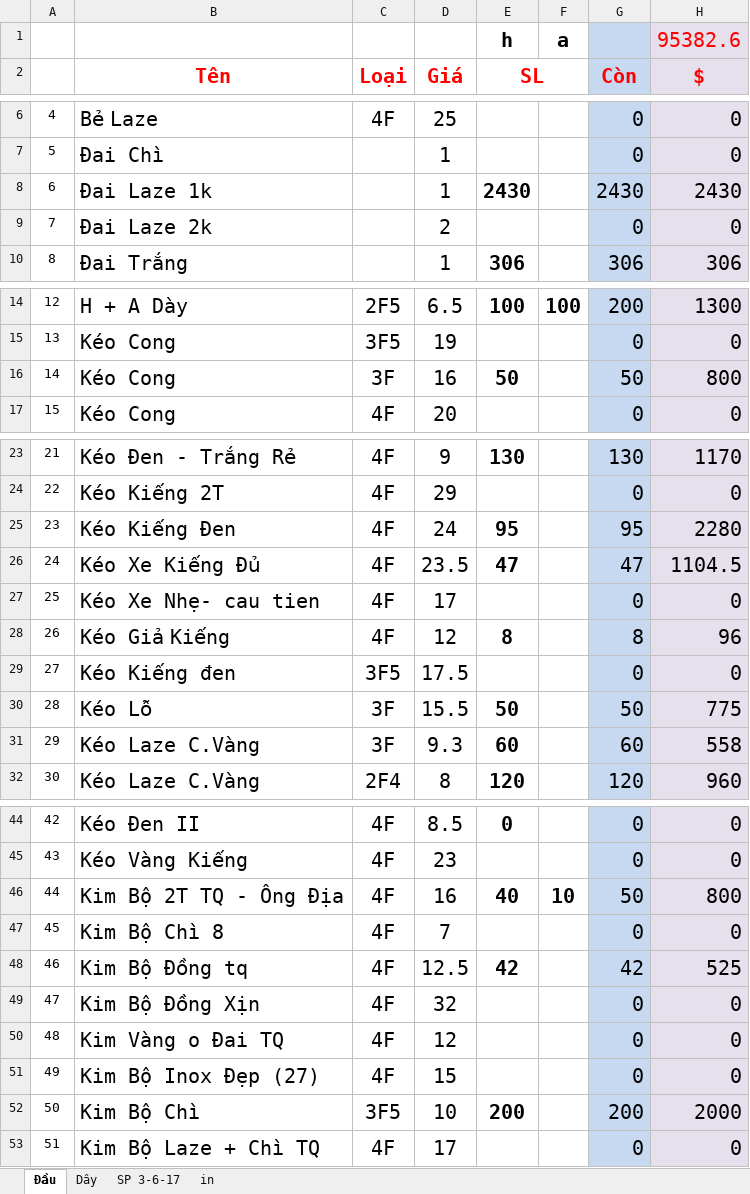
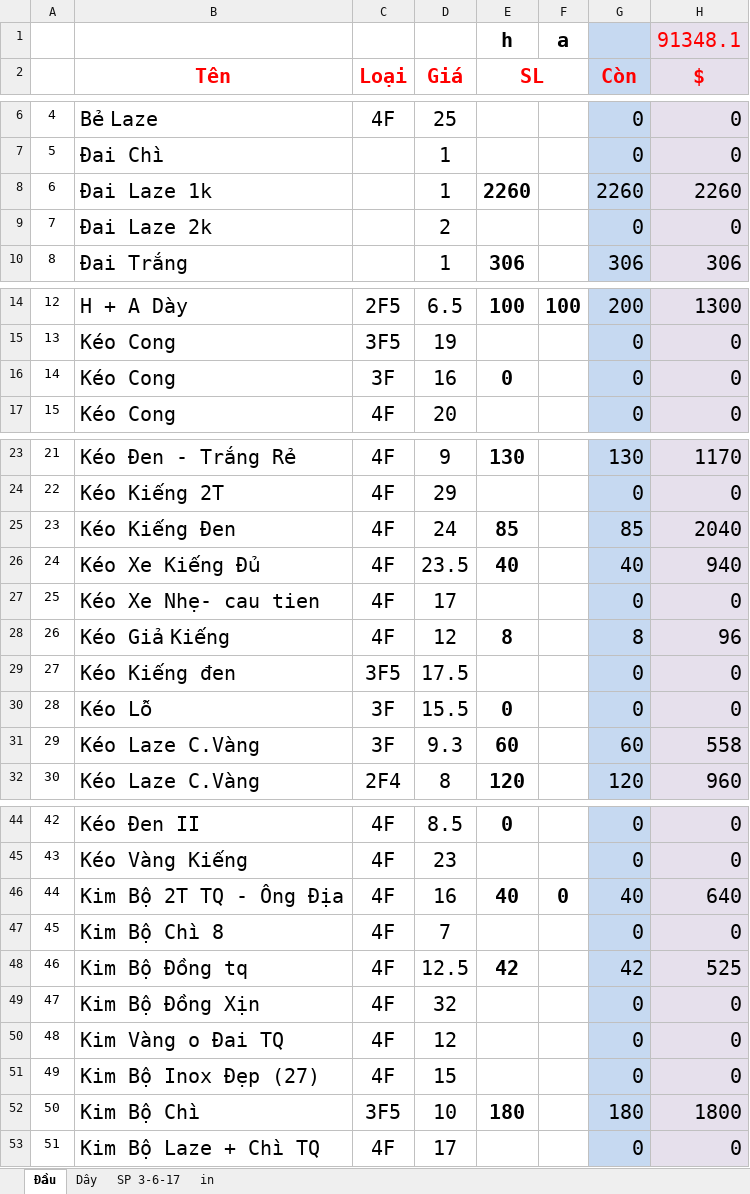
Before and after one commit to vipnat/QL_BanDayNit, an Excel workbook: KiemHangExcel/KiemHang_Tu_01-01-2017.xlsx, sheet Đầu, drawn as a sheet; only a part is shown, gaps mark what is left out; values as stored, in another font and other column widths than the file's, no borders; the diff covers the shown part only; the diff names each change by its address in the sheet, - before the commit and + after, or states it on an @@ line.

```diff
--- a/KiemHangExcel/KiemHang_Tu_01-01-2017.xlsx (sheet Đầu)
+++ b/KiemHangExcel/KiemHang_Tu_01-01-2017.xlsx (sheet Đầu)
-H1 ($): 95382.6
+H1 ($): 91348.1
-E8 (SL): 2430
+E8 (SL): 2260
-G8 (Còn): 2430
+G8 (Còn): 2260
-H8 ($): 2430
+H8 ($): 2260
-E16 (SL): 50
+E16 (SL): 0
-G16 (Còn): 50
+G16 (Còn): 0
-H16 ($): 800
+H16 ($): 0
-E25 (SL): 95
+E25 (SL): 85
-G25 (Còn): 95
+G25 (Còn): 85
-H25 ($): 2280
+H25 ($): 2040
-E26 (SL): 47
+E26 (SL): 40
-G26 (Còn): 47
+G26 (Còn): 40
-H26 ($): 1104.5
+H26 ($): 940
-E30 (SL): 50
+E30 (SL): 0
-G30 (Còn): 50
+G30 (Còn): 0
-H30 ($): 775
+H30 ($): 0
-F46: 10
+F46: 0
-G46 (Còn): 50
+G46 (Còn): 40
-H46 ($): 800
+H46 ($): 640
-E52 (SL): 200
+E52 (SL): 180
-G52 (Còn): 200
+G52 (Còn): 180
-H52 ($): 2000
+H52 ($): 1800
```
Also changed, not shown: 6 edited cells elsewhere in this sheet, sheet SP 3-6-17, sheet Dây, sheet in, formulas that keep their value, 2 other files.
